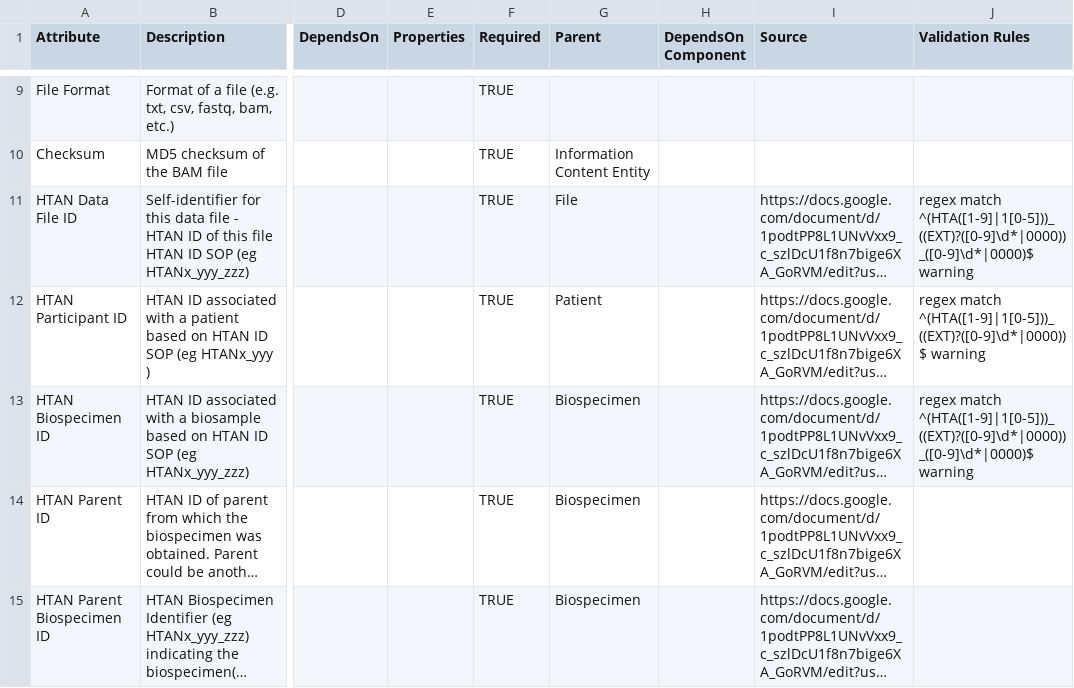
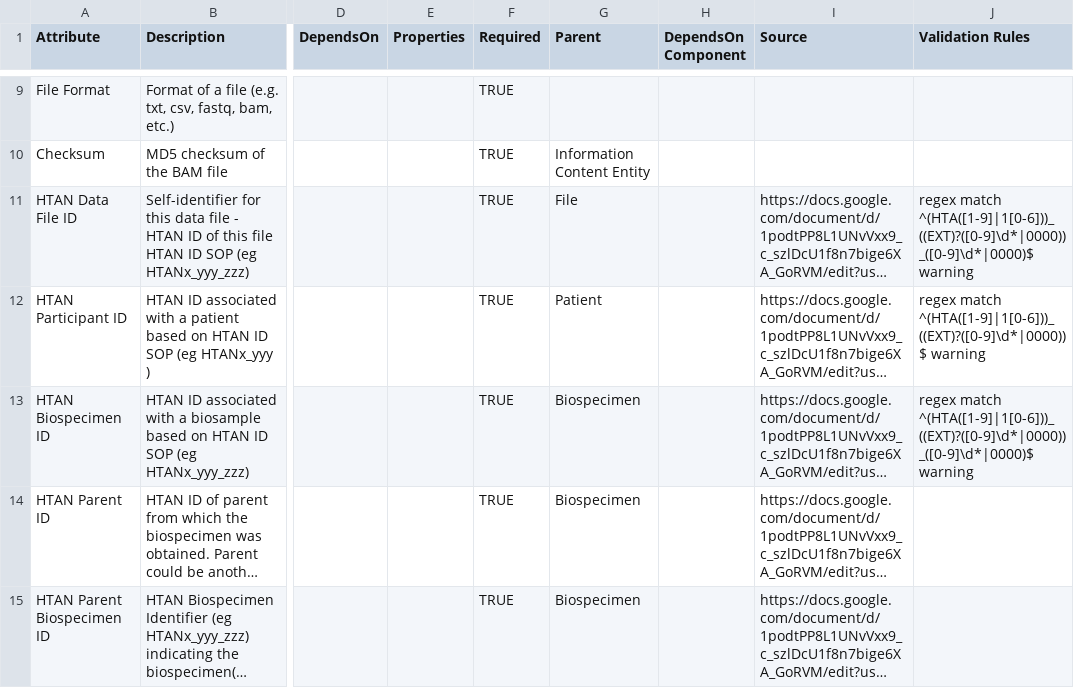
Before and after one commit to ncihtan/data-models, a CSV file: HTAN.model.csv, drawn as a sheet; only a part is shown, gaps mark what is left out; long unchanged cells end in …; the diff names each change by its address in the sheet, - before the commit and + after, or states it on an @@ line.

Commit message:
Enable HTA16 to be valid

```diff
--- a/HTAN.model.csv
+++ b/HTAN.model.csv
-J11 (Validation Rules): regex match ^(HTA([1-9]|1[0-5]))_((EXT)?([0-9]\d*|0000))_([0-9]\d*|0000)$ warning
+J11 (Validation Rules): regex match ^(HTA([1-9]|1[0-6]))_((EXT)?([0-9]\d*|0000))_([0-9]\d*|0000)$ warning
-J12 (Validation Rules): regex match ^(HTA([1-9]|1[0-5]))_((EXT)?([0-9]\d*|0000))$ warning
+J12 (Validation Rules): regex match ^(HTA([1-9]|1[0-6]))_((EXT)?([0-9]\d*|0000))$ warning
-J13 (Validation Rules): regex match ^(HTA([1-9]|1[0-5]))_((EXT)?([0-9]\d*|0000))_([0-9]\d*|0000)$ warning
+J13 (Validation Rules): regex match ^(HTA([1-9]|1[0-6]))_((EXT)?([0-9]\d*|0000))_([0-9]\d*|0000)$ warning
```
